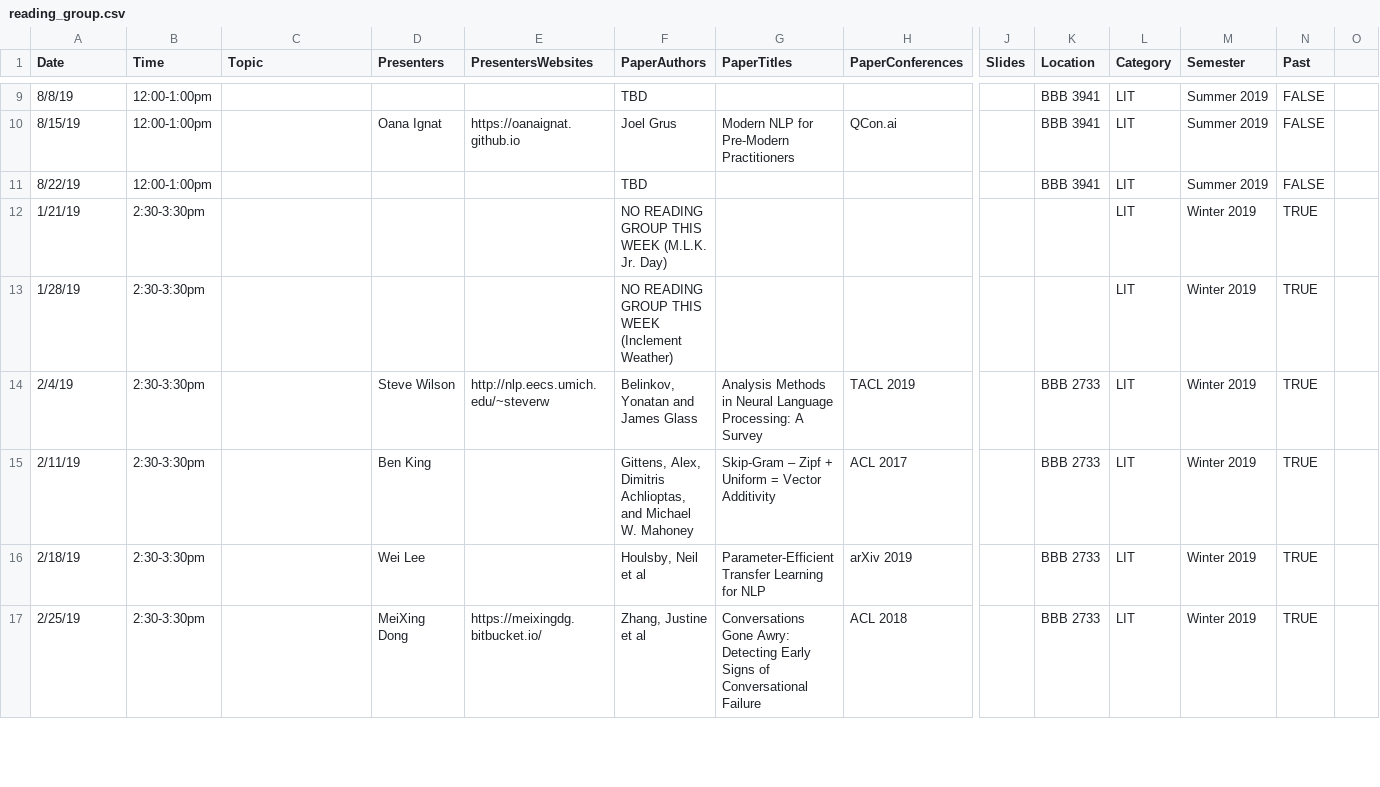
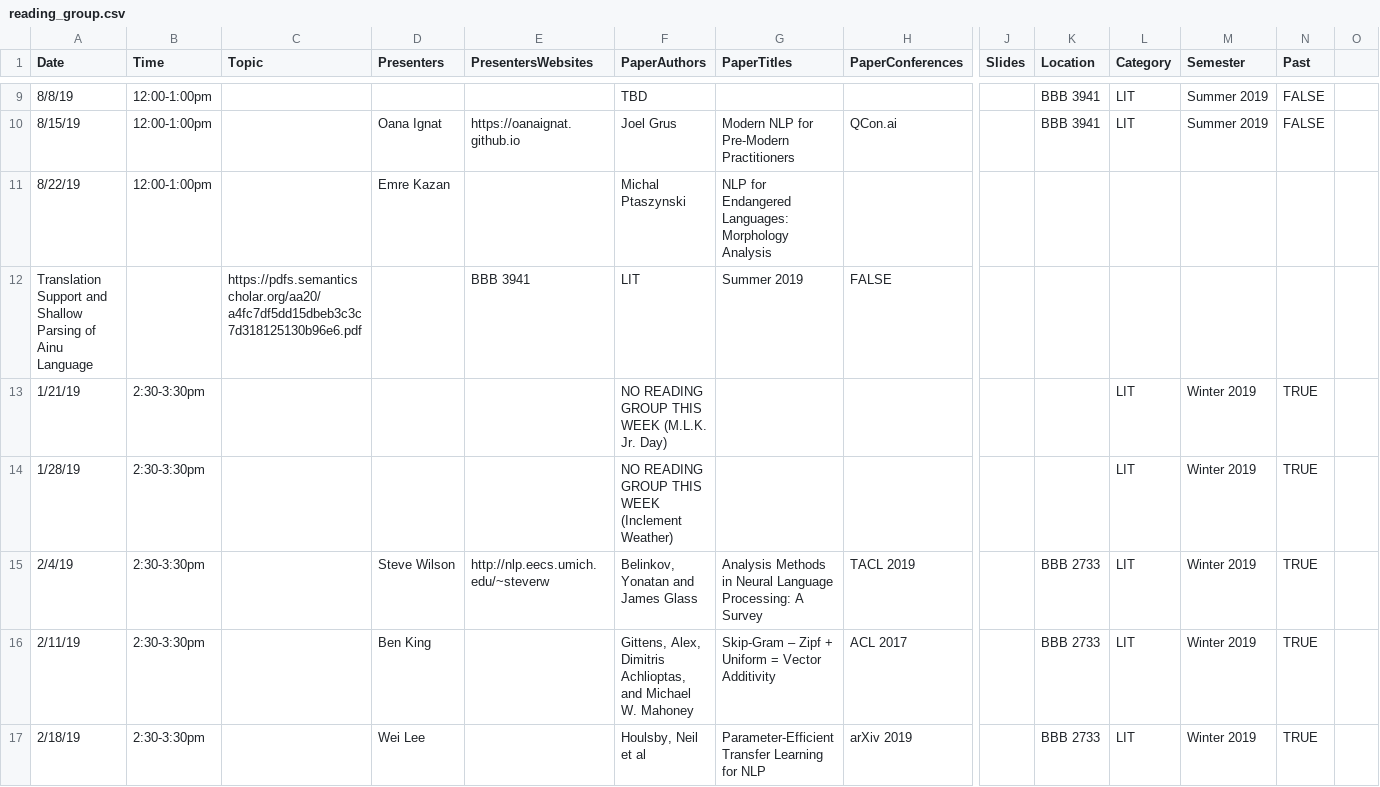
Before and after one commit to MichiganNLP/michigannlp.github.io, a CSV file: data/reading_group.csv, drawn as a sheet; only a part is shown, gaps mark what is left out; the shorter side is filled out with more unchanged rows; rows hold the shown columns only; the diff names each change by its address in the sheet, - before the commit and + after, or states it on an @@ line.

Commit message:
Update data/reading_group.csv

```diff
--- a/data/reading_group.csv
+++ b/data/reading_group.csv
-D11 (Presenters): (empty)
+D11 (Presenters): Emre Kazan
-F11 (PaperAuthors): TBD
+F11 (PaperAuthors): Michal Ptaszynski
-G11 (PaperTitles): (empty)
+G11 (PaperTitles): NLP for Endangered Languages: Morphology Analysis
-K11 (Location): BBB 3941
+K11 (Location): (empty)
-L11 (Category): LIT
+L11 (Category): (empty)
-M11 (Semester): Summer 2019
+M11 (Semester): (empty)
-N11 (Past): FALSE
+N11 (Past): (empty)
+row 12: Translation Support and Shallow Parsing of Ainu Language |  | https://pdfs.semanticscholar.org/aa20/a4fc7df5dd15dbeb3c3c7d318125130b96e6.pdf |  | BBB 3941 | LIT | Summer 2019 | FALSE
```
